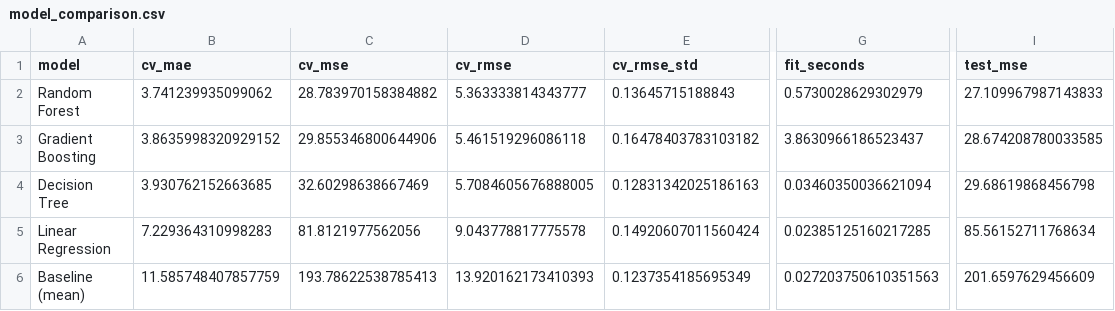
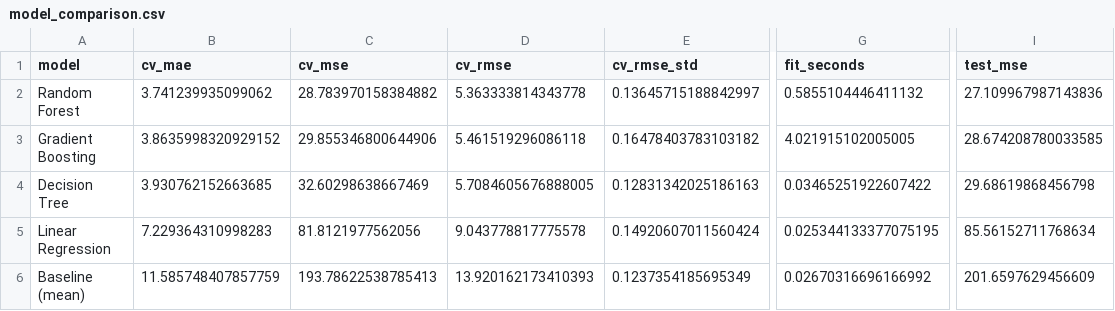
Before and after one commit to beaataa/aiap_module3_self_practice, a CSV file: results/model_comparison.csv, drawn as a sheet; only a part is shown, gaps mark what is left out; the diff names each change by its address in the sheet, - before the commit and + after, or states it on an @@ line.

```diff
--- a/results/model_comparison.csv
+++ b/results/model_comparison.csv
-D2 (cv_rmse): 5.363333814343777
+D2 (cv_rmse): 5.363333814343778
-E2 (cv_rmse_std): 0.13645715188843
+E2 (cv_rmse_std): 0.13645715188842997
-G2 (fit_seconds): 0.5730028629302979
+G2 (fit_seconds): 0.5855104446411132
-I2 (test_mse): 27.109967987143833
+I2 (test_mse): 27.109967987143836
-G3 (fit_seconds): 3.8630966186523437
+G3 (fit_seconds): 4.021915102005005
-G4 (fit_seconds): 0.03460350036621094
+G4 (fit_seconds): 0.03465251922607422
-G5 (fit_seconds): 0.02385125160217285
+G5 (fit_seconds): 0.025344133377075195
-G6 (fit_seconds): 0.027203750610351563
+G6 (fit_seconds): 0.02670316696166992
```
Also changed, not shown: results/error_profile.csv, results/grid_search_results.csv, 4 other files.
